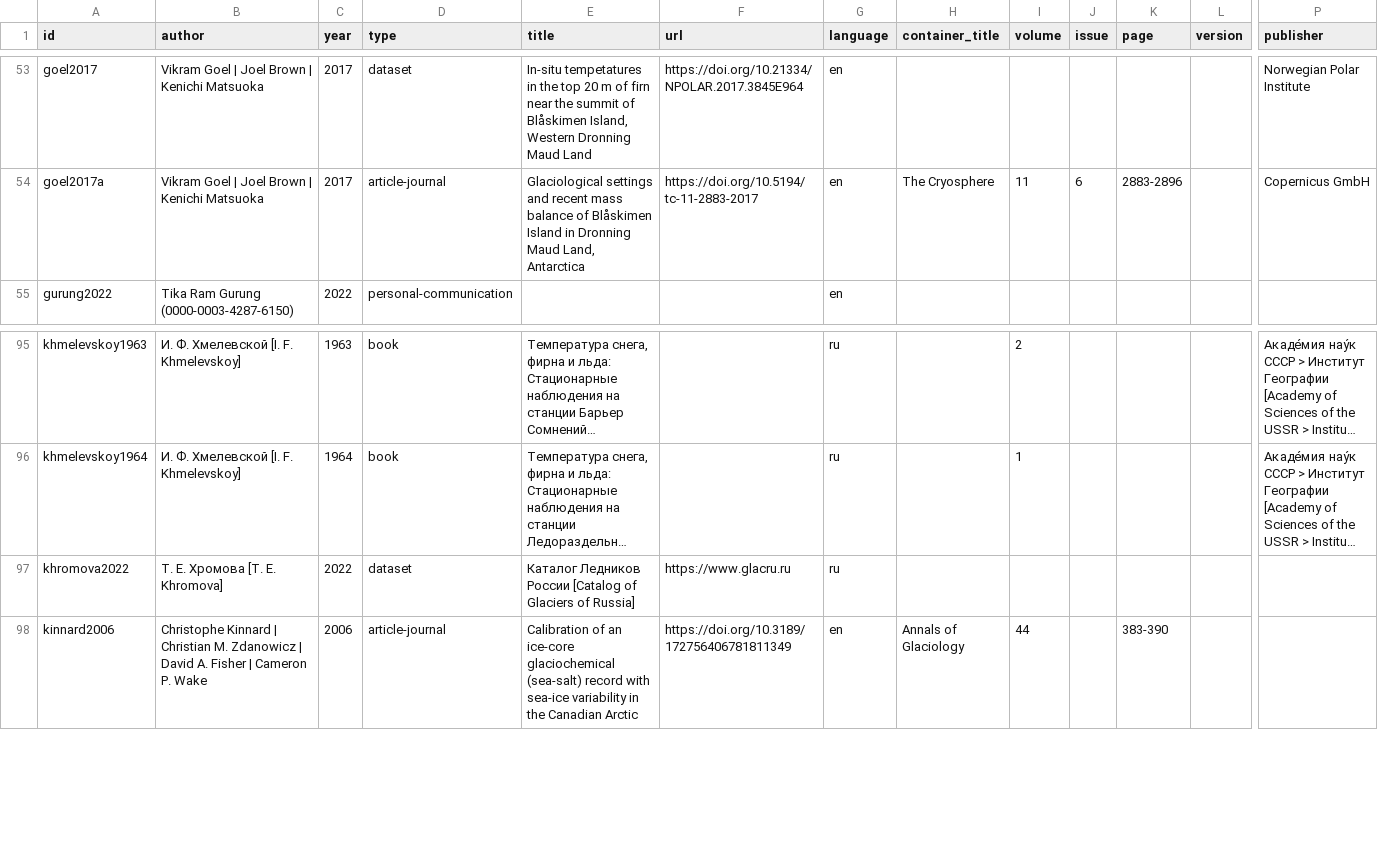
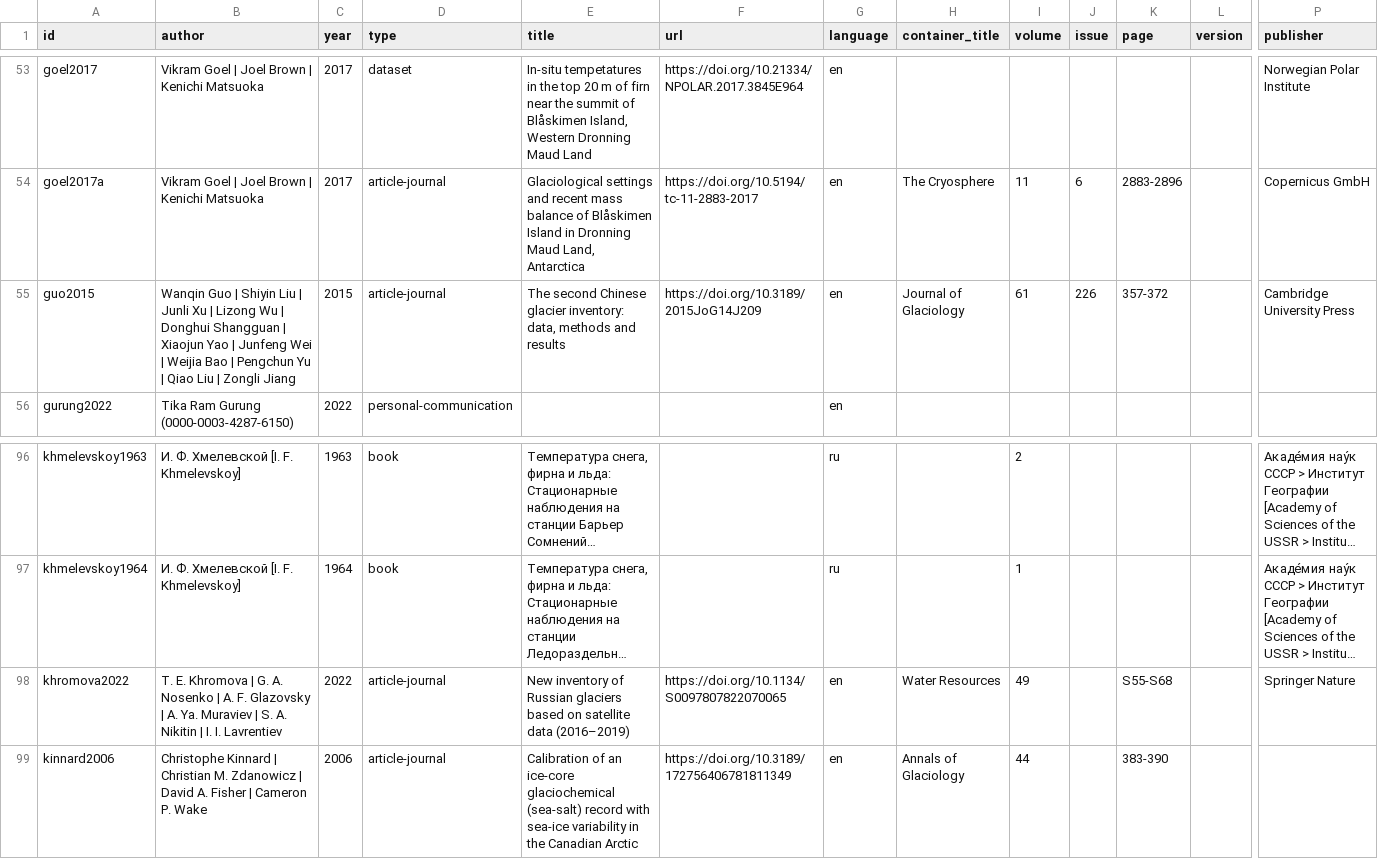
Before and after one commit to mjacqu/glenglat, a CSV file: data/source.csv, drawn as a sheet; only a part is shown, gaps mark what is left out; long unchanged cells end in …; addresses are those after the commit; rows hold the shown columns only; the diff names each change by its address in the sheet, - before the commit and + after, or states it on an @@ line.

Commit message:
Update sources for Russian and Chinese glacier inventories

```diff
--- a/data/source.csv
+++ b/data/source.csv
+row 55: guo2015 | Wanqin Guo | Shiyin Liu | Junli Xu | Lizong Wu | Donghui Shangguan | Xiaojun Yao | Junfeng Wei | Weijia Bao | Pengchun Yu | Qiao Liu | Zongli Jiang | 2015 | article-journal | The second Chinese glacier inventory: data, methods and results | https://doi.org/10.3189/2015JoG14J209 | en | Journal of Glaciology | 61 | 226 | 357-372 |  | Cambridge University Press
-B98 (author): Т. Е. Хромова [T. E. Khromova]
+B98 (author): T. E. Khromova | G. A. Nosenko | A. F. Glazovsky | A. Ya. Muraviev | S. A. Nikitin | I. I. Lavrentiev
-D98 (type): dataset
+D98 (type): article-journal
-E98 (title): Каталог Ледников России [Catalog of Glaciers of Russia]
+E98 (title): New inventory of Russian glaciers based on satellite data (2016–2019)
-F98 (url): https://www.glacru.ru
+F98 (url): https://doi.org/10.1134/S0097807822070065
-G98 (language): ru
+G98 (language): en
-H98 (container_title): (empty)
+H98 (container_title): Water Resources
-I98 (volume): (empty)
+I98 (volume): 49
-K98 (page): (empty)
+K98 (page): S55-S68
-P98 (publisher): (empty)
+P98 (publisher): Springer Nature
```
Also changed, not shown: data/borehole.csv.
